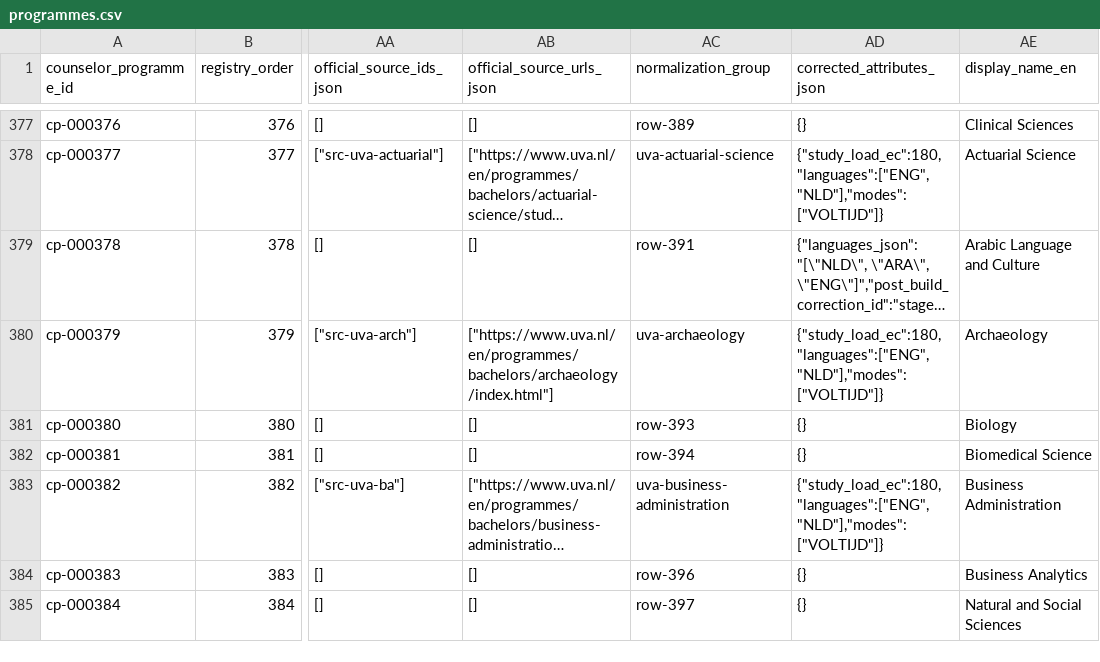
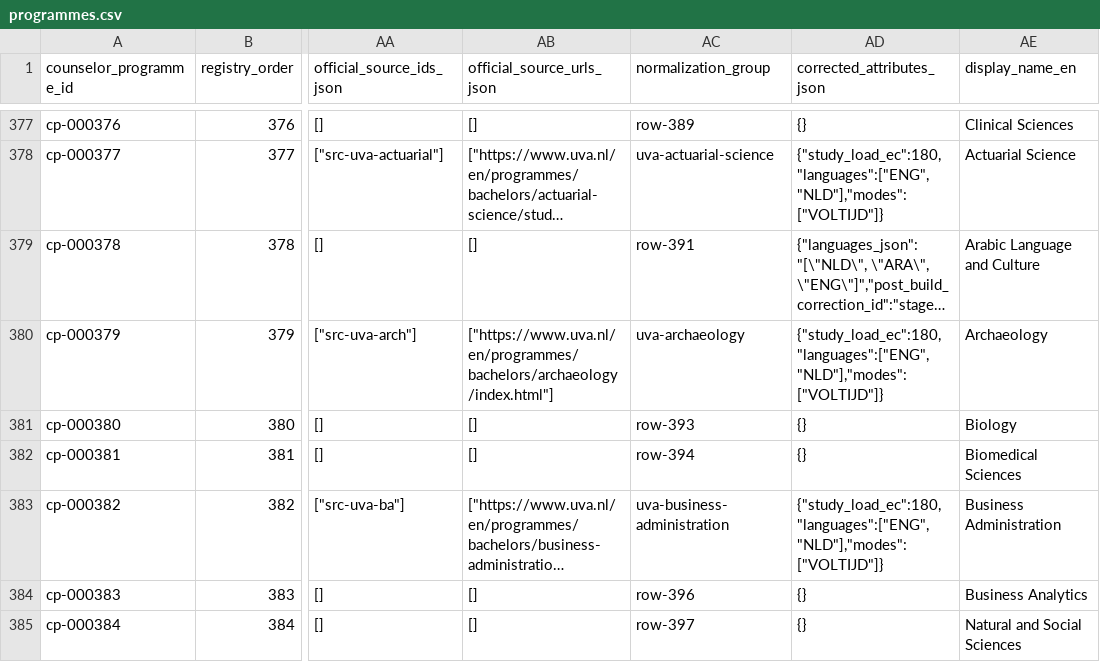
Before and after one commit to solmyr1980/ucr-pathways, a CSV file: data/registry/programmes.csv, drawn as a sheet; only a part is shown, gaps mark what is left out; long unchanged cells end in …; the diff names each change by its address in the sheet, - before the commit and + after, or states it on an @@ line.

Commit message:
Repair CP381 Biomedical Sciences comparison, schedules and display title

```diff
--- a/data/registry/programmes.csv
+++ b/data/registry/programmes.csv
-AE382 (display_name_en): Biomedical Science
+AE382 (display_name_en): Biomedical Sciences
```
Also changed, not shown: 10 other files.
